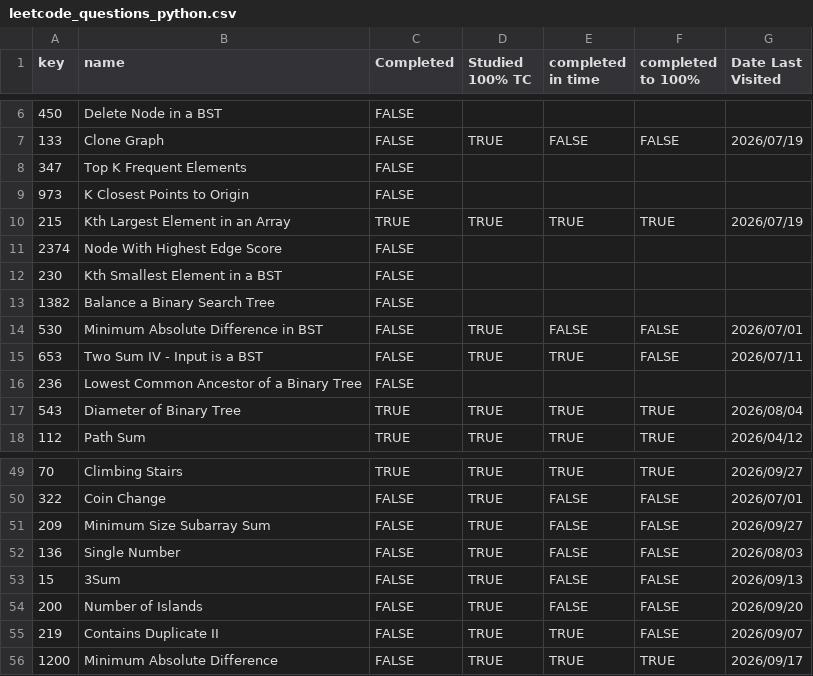
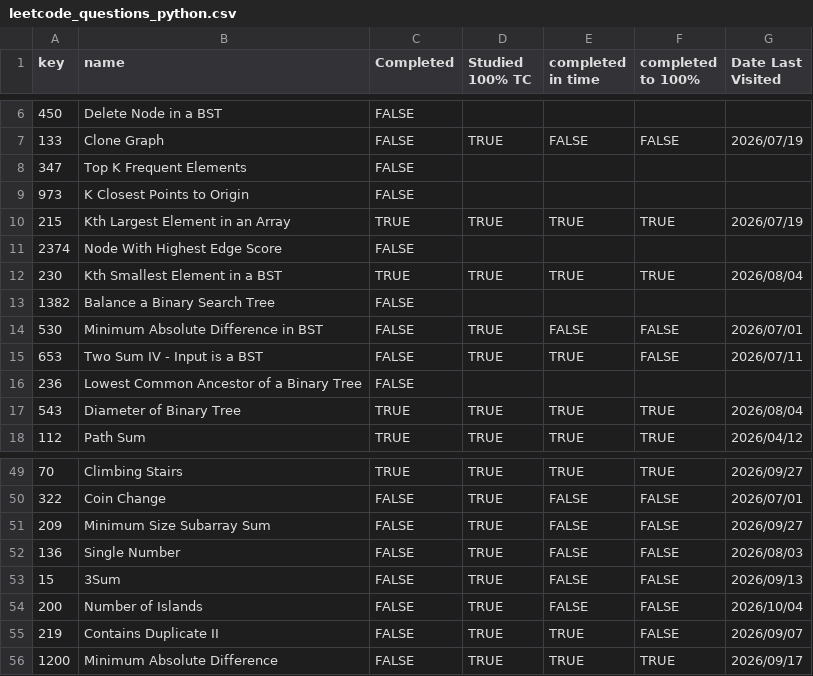
Before and after one commit to asumag4/practice, a CSV file: LeetCode/70 Leetcode Problems in 5+ Hours/leetcode_questions_python.csv, drawn as a sheet; only a part is shown, gaps mark what is left out.

```diff
--- a/LeetCode/70 Leetcode Problems in 5+ Hours/leetcode_questions_python.csv
+++ b/LeetCode/70 Leetcode Problems in 5+ Hours/leetcode_questions_python.csv
@@ -11,3 +11,3 @@ key,name,Completed,Studied 100% TC,completed in time,completed to 100%,Date Last
 2374,Node With Highest Edge Score,FALSE,,,,
-230,Kth Smallest Element in a BST,FALSE,,,,
+230,Kth Smallest Element in a BST,TRUE,TRUE,TRUE,TRUE,2026/08/04
 1382,Balance a Binary Search Tree,FALSE,,,,
@@ -53,3 +53,3 @@ key,name,Completed,Studied 100% TC,completed in time,completed to 100%,Date Last
 15,3Sum,FALSE,TRUE,FALSE,FALSE,2026/09/13
-200,Number of Islands,FALSE,TRUE,FALSE,FALSE,2026/09/20
+200,Number of Islands,FALSE,TRUE,FALSE,FALSE,2026/10/04
 219,Contains Duplicate II,FALSE,TRUE,TRUE,FALSE,2026/09/07
```
Also changed, not shown: LeetCode/70 Leetcode Problems in 5+ Hours/leetcode_questions_java.csv, 1 other file.
